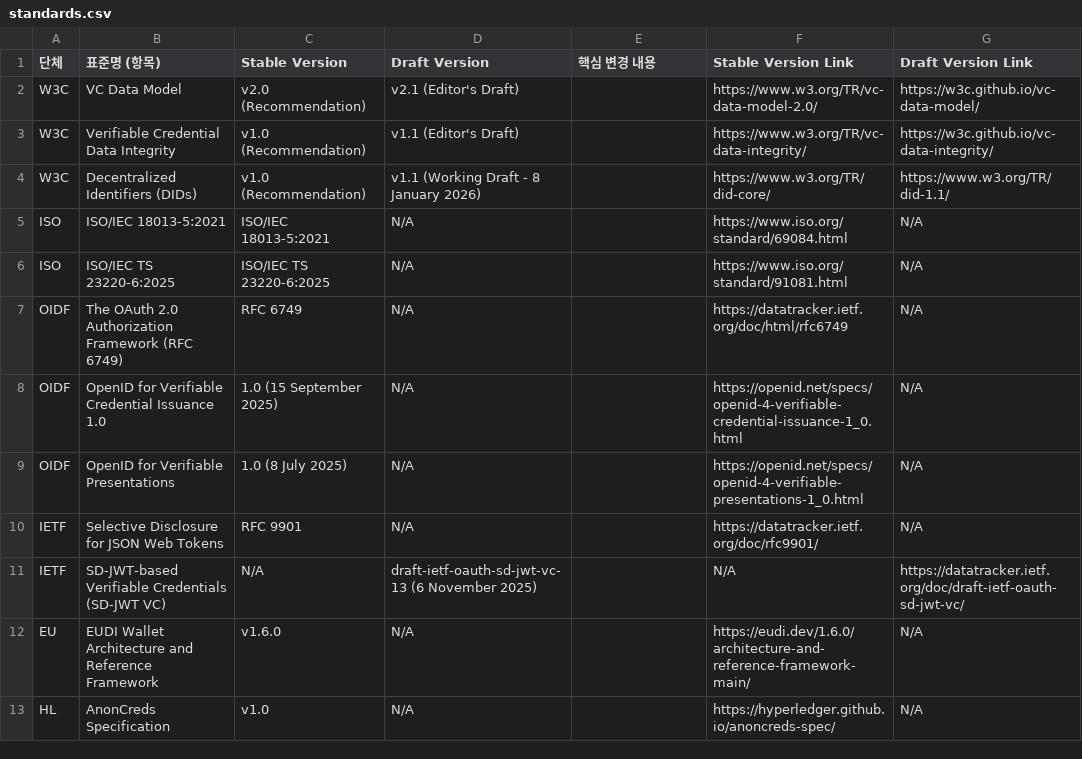
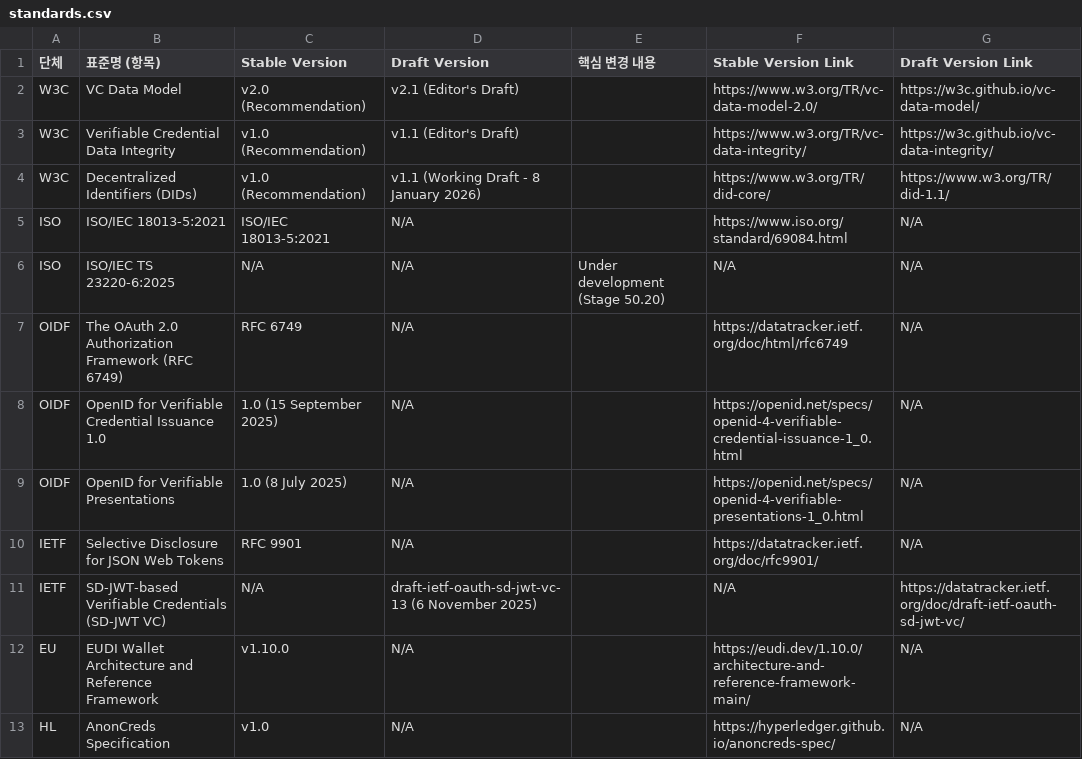
Before and after one commit to yoongyu-lee/standards-version-tracker, a CSV file: standards.csv, drawn as a sheet.

Commit message:
chore: update standards.csv (stable/draft versions & links)

```diff
--- a/standards.csv
+++ b/standards.csv
@@ -5,3 +5,3 @@ W3C,Decentralized Identifiers (DIDs),v1.0 (Recommendation),v1.1 (Working Draft -
 ISO,ISO/IEC 18013-5:2021,ISO/IEC 18013-5:2021,N/A,,https://www.iso.org/standard/69084.html,N/A
-ISO,ISO/IEC TS 23220-6:2025,ISO/IEC TS 23220-6:2025,N/A,,https://www.iso.org/standard/91081.html,N/A
+ISO,ISO/IEC TS 23220-6:2025,N/A,N/A,"Under development (Stage 50.20)",N/A,N/A
 OIDF,The OAuth 2.0 Authorization Framework (RFC 6749),RFC 6749,N/A,,https://datatracker.ietf.org/doc/html/rfc6749,N/A
@@ -11,3 +11,3 @@ IETF,Selective Disclosure for JSON Web Tokens,RFC 9901,N/A,,https://datatracker.
 IETF,SD-JWT-based Verifiable Credentials (SD-JWT VC),N/A,draft-ietf-oauth-sd-jwt-vc-13 (6 November 2025),,N/A,https://datatracker.ietf.org/doc/draft-ietf-oauth-sd-jwt-vc/
-EU,EUDI Wallet Architecture and Reference Framework,v1.6.0,N/A,,https://eudi.dev/1.6.0/architecture-and-reference-framework-main/,N/A
+EU,EUDI Wallet Architecture and Reference Framework,v1.10.0,N/A,,https://eudi.dev/1.10.0/architecture-and-reference-framework-main/,N/A
 HL,AnonCreds Specification,v1.0,N/A,,https://hyperledger.github.io/anoncreds-spec/,N/A
```
